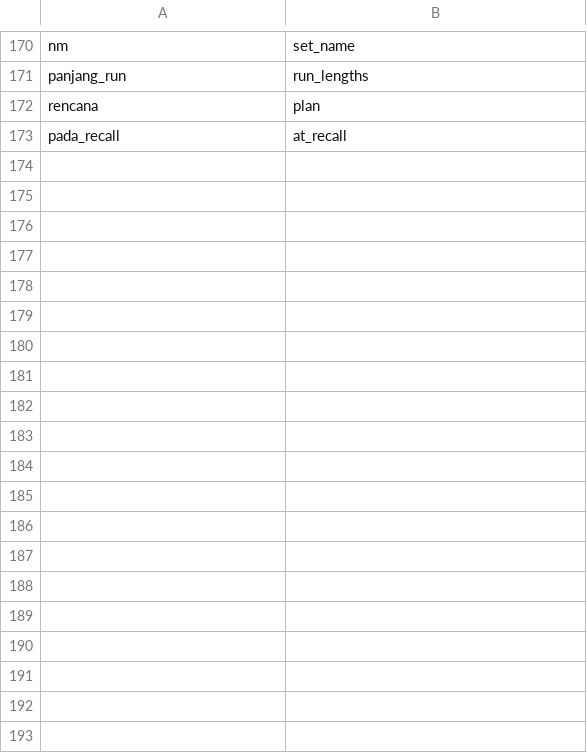
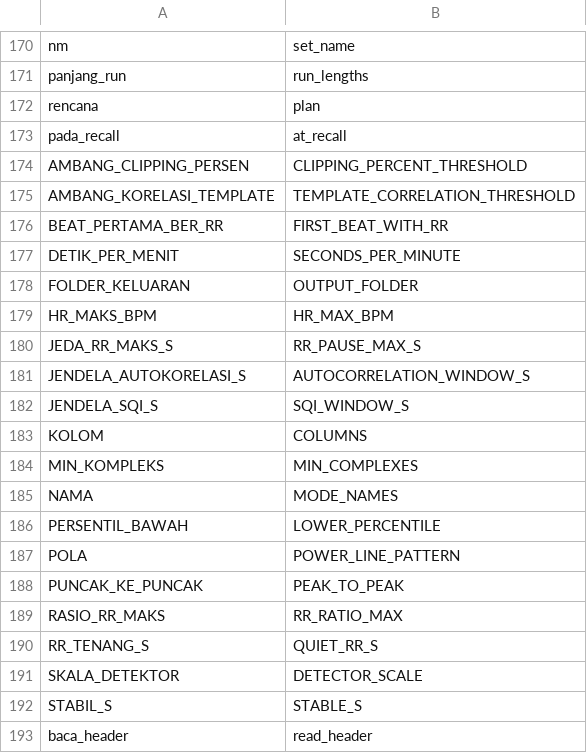
Before and after one commit to mrrizaldi/projek-akhir, a TSV file: scripts/rename_map.tsv, drawn as a sheet; only a part is shown, gaps mark what is left out; the diff covers the shown part only; the diff names each change by its address in the sheet, - before the commit and + after, or states it on an @@ line.

```diff
--- a/scripts/rename_map.tsv
+++ b/scripts/rename_map.tsv
+row 174: AMBANG_CLIPPING_PERSEN | CLIPPING_PERCENT_THRESHOLD
+row 175: AMBANG_KORELASI_TEMPLATE | TEMPLATE_CORRELATION_THRESHOLD
+row 176: BEAT_PERTAMA_BER_RR | FIRST_BEAT_WITH_RR
+row 177: DETIK_PER_MENIT | SECONDS_PER_MINUTE
+row 178: FOLDER_KELUARAN | OUTPUT_FOLDER
+row 179: HR_MAKS_BPM | HR_MAX_BPM
+row 180: JEDA_RR_MAKS_S | RR_PAUSE_MAX_S
+row 181: JENDELA_AUTOKORELASI_S | AUTOCORRELATION_WINDOW_S
+row 182: JENDELA_SQI_S | SQI_WINDOW_S
+row 183: KOLOM | COLUMNS
+row 184: MIN_KOMPLEKS | MIN_COMPLEXES
+row 185: NAMA | MODE_NAMES
+row 186: PERSENTIL_BAWAH | LOWER_PERCENTILE
+row 187: POLA | POWER_LINE_PATTERN
+row 188: PUNCAK_KE_PUNCAK | PEAK_TO_PEAK
+row 189: RASIO_RR_MAKS | RR_RATIO_MAX
+row 190: RR_TENANG_S | QUIET_RR_S
+row 191: SKALA_DETEKTOR | DETECTOR_SCALE
+row 192: STABIL_S | STABLE_S
+row 193: baca_header | read_header
```
Also changed, not shown: 36 added rows elsewhere in this file, 13 other files.
